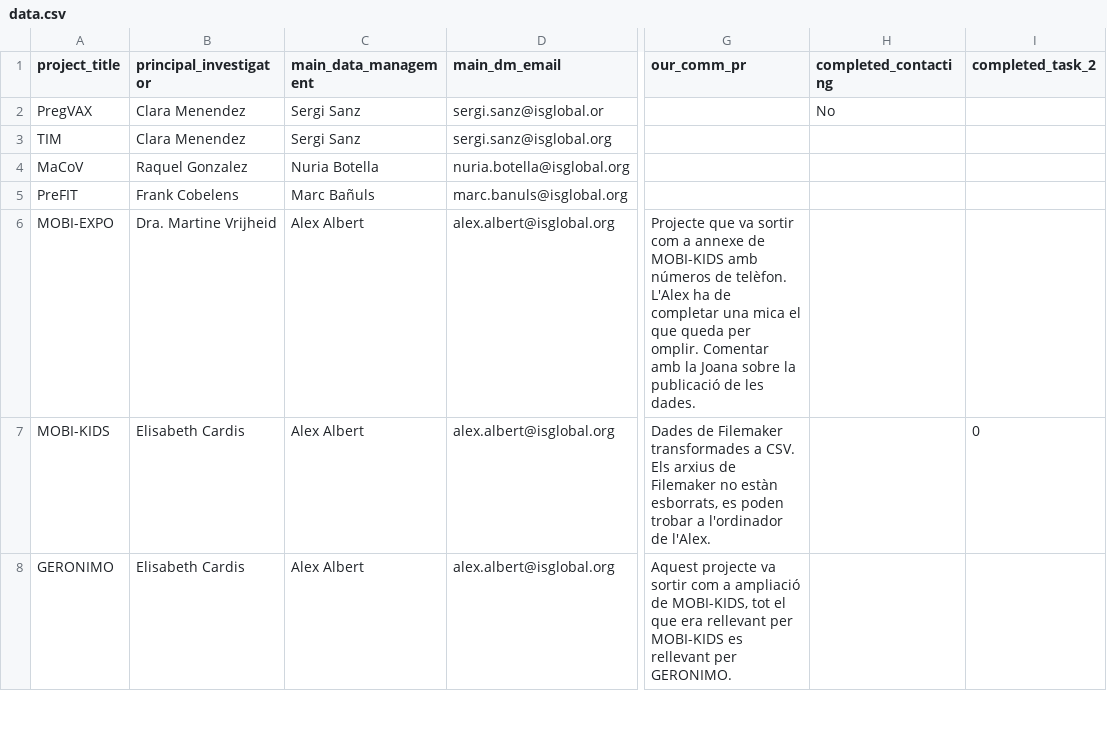
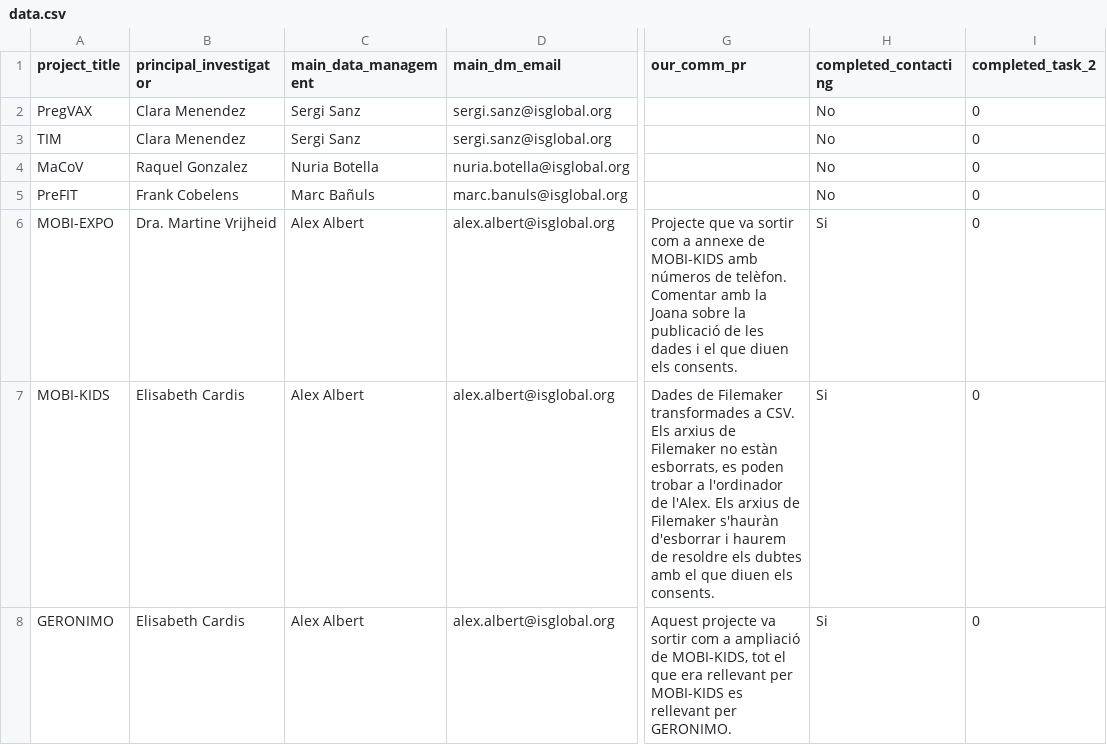
Before and after one commit to cacara82/db-anon-status-dashboard, a CSV file: src/assets/data.csv, drawn as a sheet; only a part is shown, gaps mark what is left out; the diff covers the shown part only; the diff names each change by its address in the sheet, - before the commit and + after, or states it on an @@ line.

Commit message:
actualitzat CSV a 8/10/25, changed table styles and display

```diff
--- a/src/assets/data.csv
+++ b/src/assets/data.csv
-D2 (main_dm_email): sergi.sanz@isglobal.or
+D2 (main_dm_email): sergi.sanz@isglobal.org
-I2:I6 (completed_task_2): (empty)
+I2:I6 (completed_task_2): 0
-H3:H5 (completed_contacting): (empty)
+H3:H5 (completed_contacting): No
-G6 (our_comm_pr): …de telèfon. L'Alex ha de completar una mica el que queda per omplir. Comentar amb la Joana sobre la publicació de les dades.
+G6 (our_comm_pr): …de telèfon. Comentar amb la Joana sobre la publicació de les dades i el que diuen els consents.
-H6:H8 (completed_contacting): (empty)
+H6:H8 (completed_contacting): Si
-G7 (our_comm_pr): …de l'Alex.
+G7 (our_comm_pr): …de l'Alex. Els arxius de Filemaker s'hauràn d'esborrar i haurem de resoldre els dubtes amb el que diuen els consents.
-I8 (completed_task_2): (empty)
+I8 (completed_task_2): 0
```
Also changed, not shown: 48 edited cells elsewhere in this file, 1 other file.
